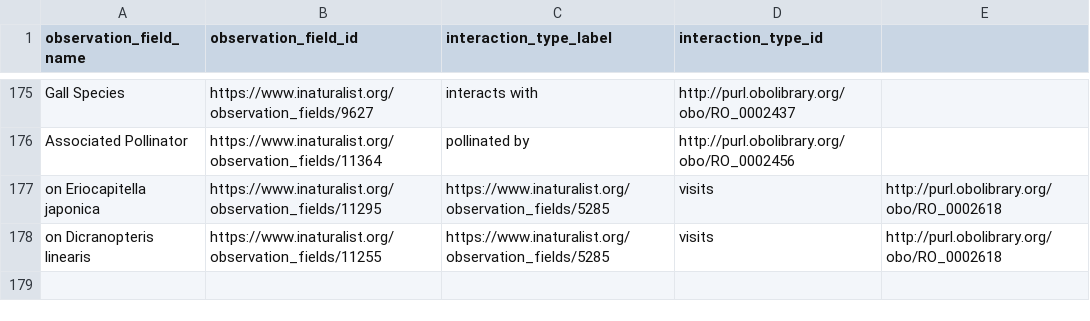
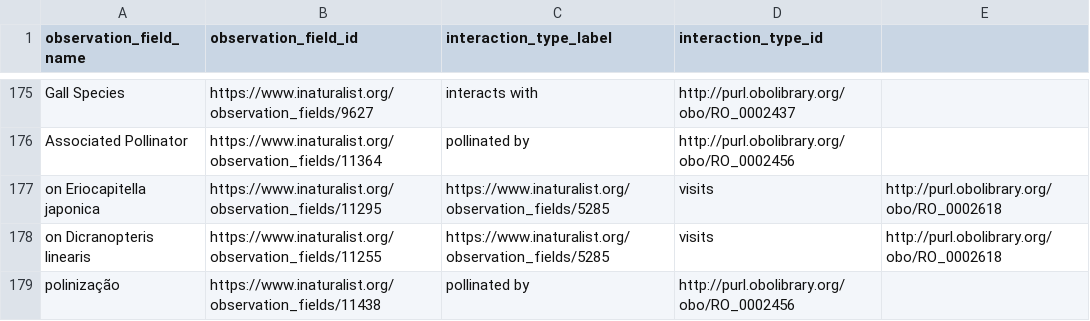
Before and after one commit to globalbioticinteractions/inaturalist, a CSV file: interaction_types.csv, drawn as a sheet; only a part is shown, gaps mark what is left out; the diff names each change by its address in the sheet, - before the commit and + after, or states it on an @@ line.

Commit message:
add interaction type mapping

```diff
--- a/interaction_types.csv
+++ b/interaction_types.csv
+row 179: polinização | https://www.inaturalist.org/observation_fields/11438 | pollinated by | http://purl.obolibrary.org/obo/RO_0002456
```
